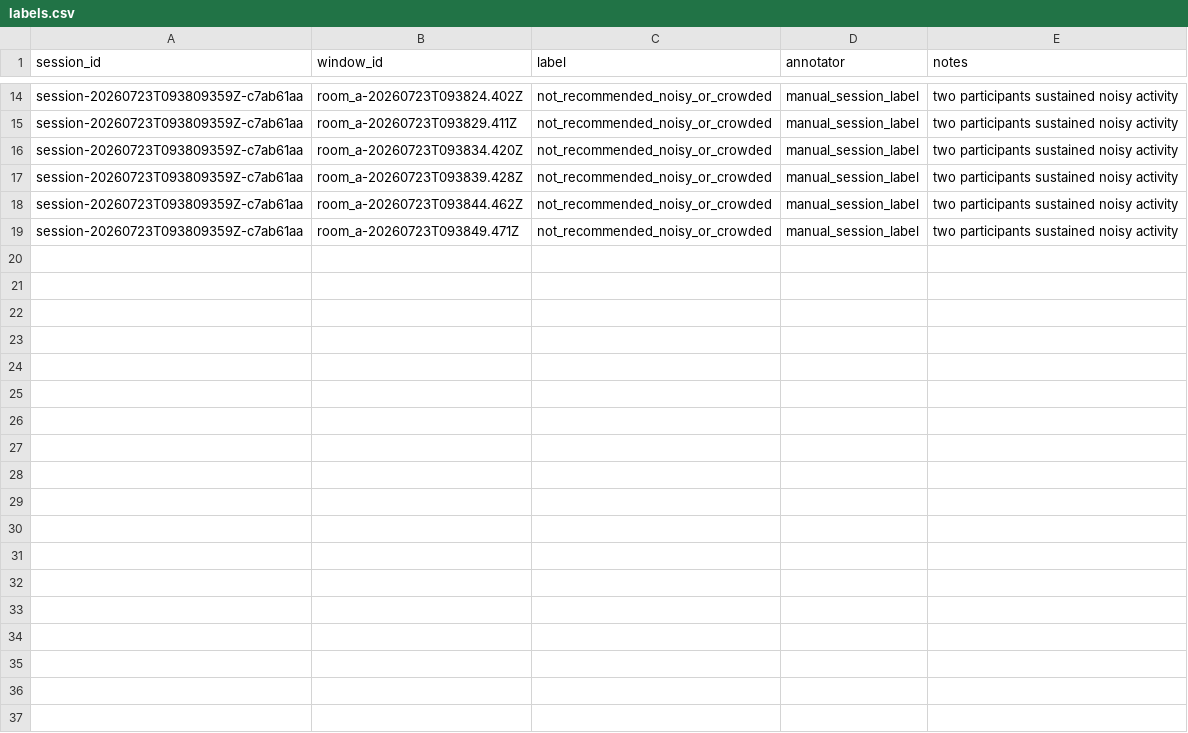
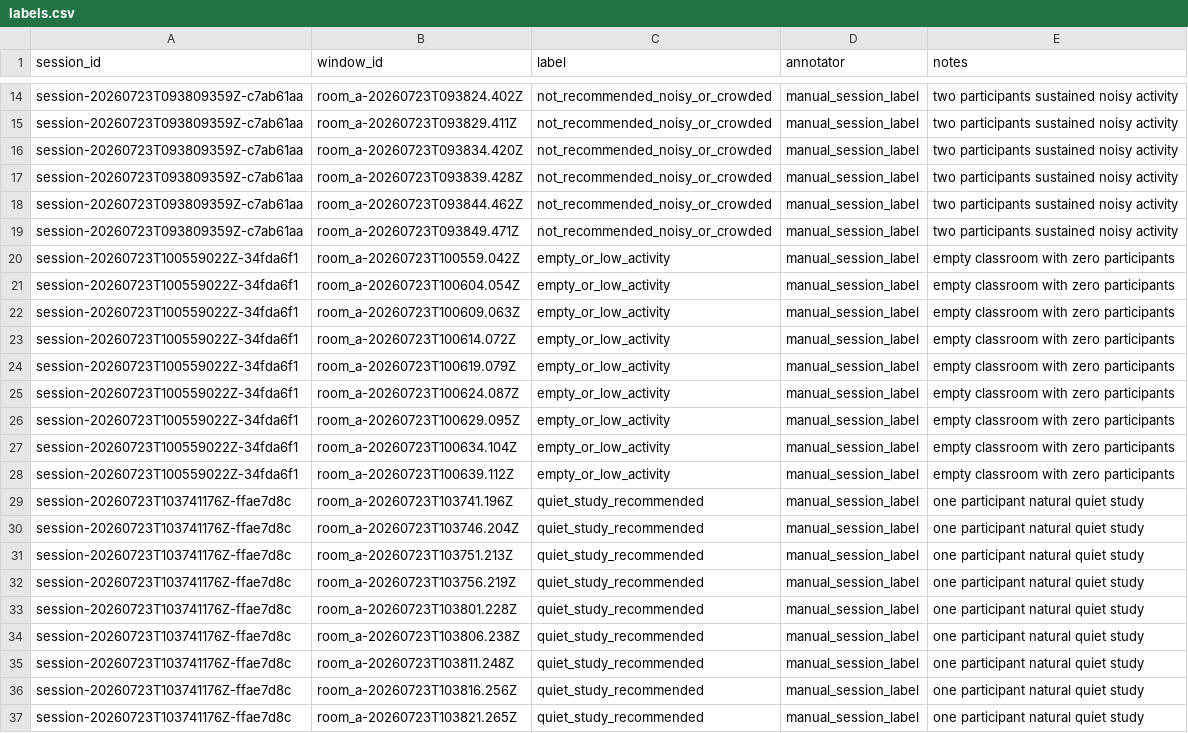
Before and after one commit to Momoyo66c/privacy-preserving-study-space-advisor-public, a CSV file: edge/hardware/sample_data/real_classroom_v1/labels.csv (was edge/hardware/sample_data/real_two_person_v1/labels.csv), drawn as a sheet; only a part is shown, gaps mark what is left out.

Commit message:
docs(module1): add four-scene real dataset report

```diff
--- a/edge/hardware/sample_data/real_two_person_v1/labels.csv
+++ b/edge/hardware/sample_data/real_classroom_v1/labels.csv
@@ -19 +19,19 @@ session-20260723T093809359Z-c7ab61aa,room_a-20260723T093844.462Z,not_recommended
 session-20260723T093809359Z-c7ab61aa,room_a-20260723T093849.471Z,not_recommended_noisy_or_crowded,manual_session_label,two participants sustained noisy activity
+session-20260723T100559022Z-34fda6f1,room_a-20260723T100559.042Z,empty_or_low_activity,manual_session_label,empty classroom with zero participants
+session-20260723T100559022Z-34fda6f1,room_a-20260723T100604.054Z,empty_or_low_activity,manual_session_label,empty classroom with zero participants
+session-20260723T100559022Z-34fda6f1,room_a-20260723T100609.063Z,empty_or_low_activity,manual_session_label,empty classroom with zero participants
+session-20260723T100559022Z-34fda6f1,room_a-20260723T100614.072Z,empty_or_low_activity,manual_session_label,empty classroom with zero participants
+session-20260723T100559022Z-34fda6f1,room_a-20260723T100619.079Z,empty_or_low_activity,manual_session_label,empty classroom with zero participants
+session-20260723T100559022Z-34fda6f1,room_a-20260723T100624.087Z,empty_or_low_activity,manual_session_label,empty classroom with zero participants
+session-20260723T100559022Z-34fda6f1,room_a-20260723T100629.095Z,empty_or_low_activity,manual_session_label,empty classroom with zero participants
+session-20260723T100559022Z-34fda6f1,room_a-20260723T100634.104Z,empty_or_low_activity,manual_session_label,empty classroom with zero participants
+session-20260723T100559022Z-34fda6f1,room_a-20260723T100639.112Z,empty_or_low_activity,manual_session_label,empty classroom with zero participants
+session-20260723T103741176Z-ffae7d8c,room_a-20260723T103741.196Z,quiet_study_recommended,manual_session_label,one participant natural quiet study
+session-20260723T103741176Z-ffae7d8c,room_a-20260723T103746.204Z,quiet_study_recommended,manual_session_label,one participant natural quiet study
+session-20260723T103741176Z-ffae7d8c,room_a-20260723T103751.213Z,quiet_study_recommended,manual_session_label,one participant natural quiet study
+session-20260723T103741176Z-ffae7d8c,room_a-20260723T103756.219Z,quiet_study_recommended,manual_session_label,one participant natural quiet study
+session-20260723T103741176Z-ffae7d8c,room_a-20260723T103801.228Z,quiet_study_recommended,manual_session_label,one participant natural quiet study
+session-20260723T103741176Z-ffae7d8c,room_a-20260723T103806.238Z,quiet_study_recommended,manual_session_label,one participant natural quiet study
+session-20260723T103741176Z-ffae7d8c,room_a-20260723T103811.248Z,quiet_study_recommended,manual_session_label,one participant natural quiet study
+session-20260723T103741176Z-ffae7d8c,room_a-20260723T103816.256Z,quiet_study_recommended,manual_session_label,one participant natural quiet study
+session-20260723T103741176Z-ffae7d8c,room_a-20260723T103821.265Z,quiet_study_recommended,manual_session_label,one participant natural quiet study
```
Also changed, not shown: 58 other files.
